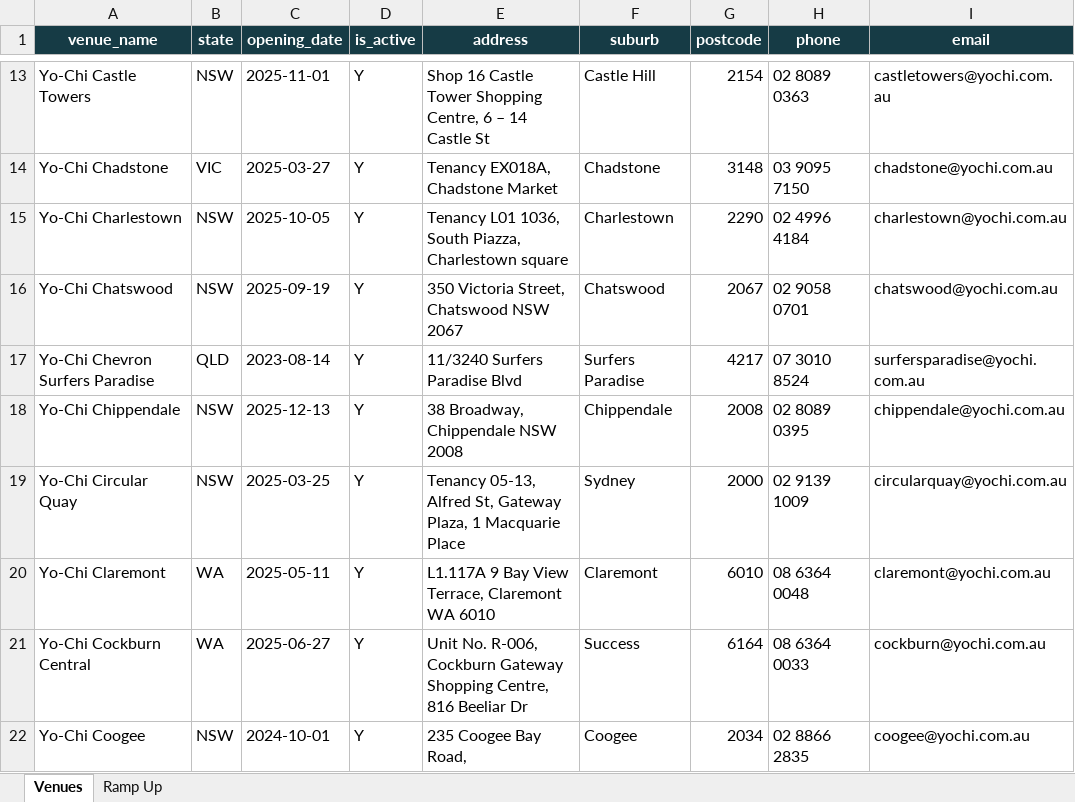
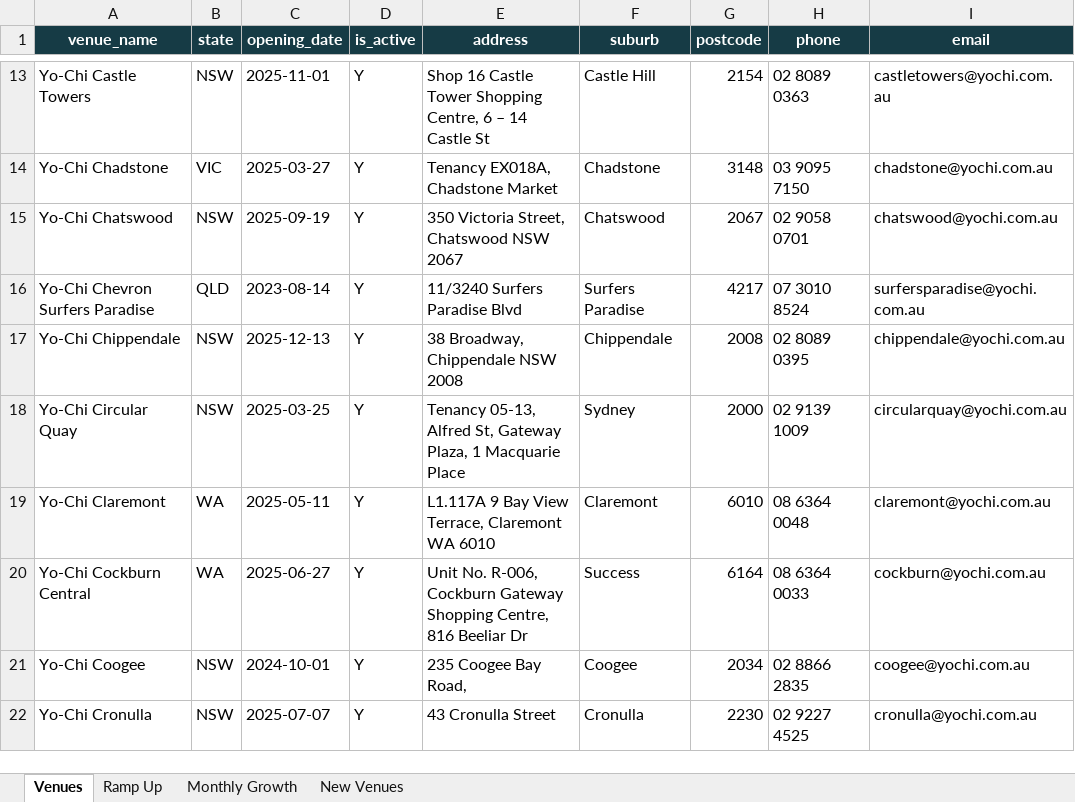
Before and after one commit to PeterJMidd/frozen-yoghurt-budget-system, an Excel workbook: templates/03_Venue_Details_Template.xlsx, sheet Venues, drawn as a sheet; only a part is shown, gaps mark what is left out; the shorter side is filled out with more unchanged rows; values as stored, in another font and other column widths than the file's, no borders; the diff names each change by its address in the sheet, - before the commit and + after, or states it on an @@ line.

```diff
--- a/templates/03_Venue_Details_Template.xlsx (sheet Venues)
+++ b/templates/03_Venue_Details_Template.xlsx (sheet Venues)
+sheet tab: Monthly Growth
+sheet tab: New Venues
-row 15: Yo-Chi Charlestown | NSW | 2025-10-05 | Y | Tenancy L01 1036, South Piazza, Charlestown square | Charlestown | 2290 | 02 4996 4184 | charlestown@yochi.com.au
```
Also changed, not shown: sheet Ramp Up, templates/01_Sales_History_Template.xlsx, templates/02_Prior_PnL_Template.xlsx, 13 other files.
